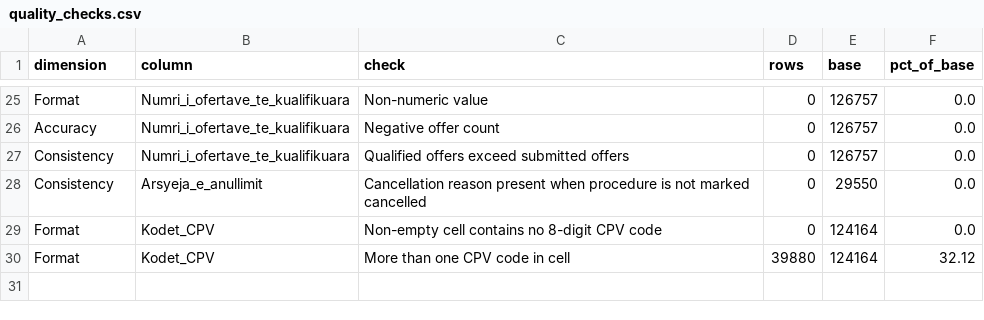
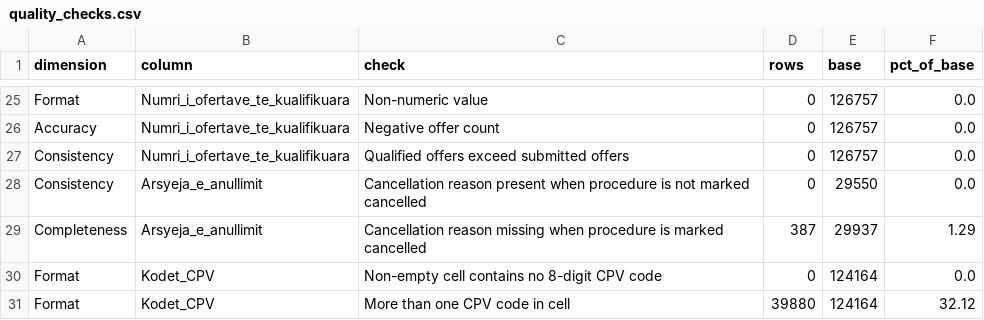
Before and after one commit to Triinga/albania-public-procurement-analysis, a CSV file: reports/procedure_competition/2021_2025/quality_checks.csv, drawn as a sheet; only a part is shown, gaps mark what is left out.

Commit message:
feat: document missing values and post-cleaning quality

```diff
--- a/reports/procedure_competition/2021_2025/quality_checks.csv
+++ b/reports/procedure_competition/2021_2025/quality_checks.csv
@@ -28,2 +28,3 @@ Consistency,Numri_i_ofertave_te_kualifikuara,Qualified offers exceed submitted o
 Consistency,Arsyeja_e_anullimit,Cancellation reason present when procedure is not marked cancelled,0,29550,0.0
+Completeness,Arsyeja_e_anullimit,Cancellation reason missing when procedure is marked cancelled,387,29937,1.29
 Format,Kodet_CPV,Non-empty cell contains no 8-digit CPV code,0,124164,0.0
```
Also changed, not shown: 5 other files.
